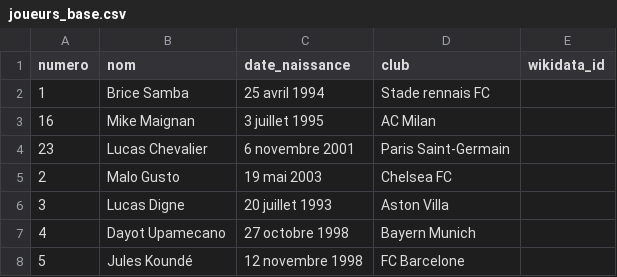
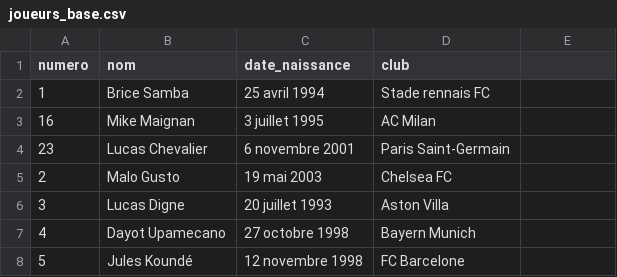
Before and after one commit to yr16000/Mini-Projet-Ingenierie-des-donnees, a CSV file: data/raw/joueurs_base.csv, drawn as a sheet; only a part is shown; the diff names each change by its address in the sheet, - before the commit and + after, or states it on an @@ line.

```diff
--- a/data/raw/joueurs_base.csv
+++ b/data/raw/joueurs_base.csv
-E1: wikidata_id
+E1: (empty)
```
Also changed, not shown: 8 other files.
